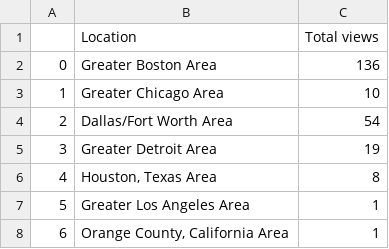
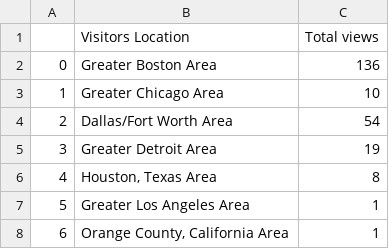
Before and after one commit to iiabdulrazak/linkedin_challenge, a CSV file: data/created/visitorsLocation.csv, drawn as a sheet; only a part is shown.

```diff
--- a/data/created/visitorsLocation.csv
+++ b/data/created/visitorsLocation.csv
@@ -1,2 +1,2 @@
-,Location,Total views
+,Visitors Location,Total views
 0,Greater Boston Area,136
```
Also changed, not shown: data/created/industry.csv, data/created/jobFunction.csv, 3 other files.
